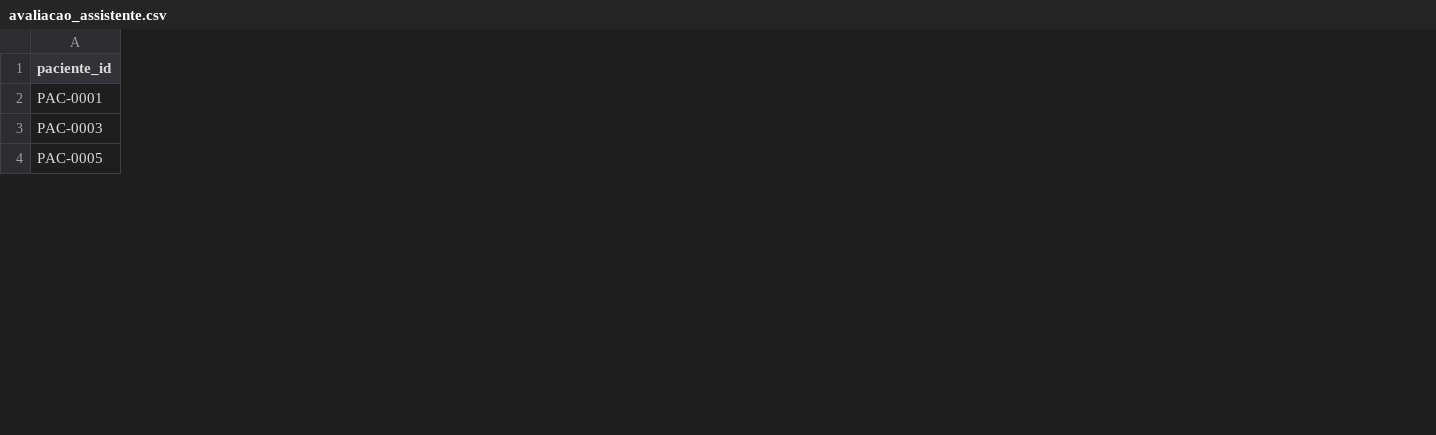
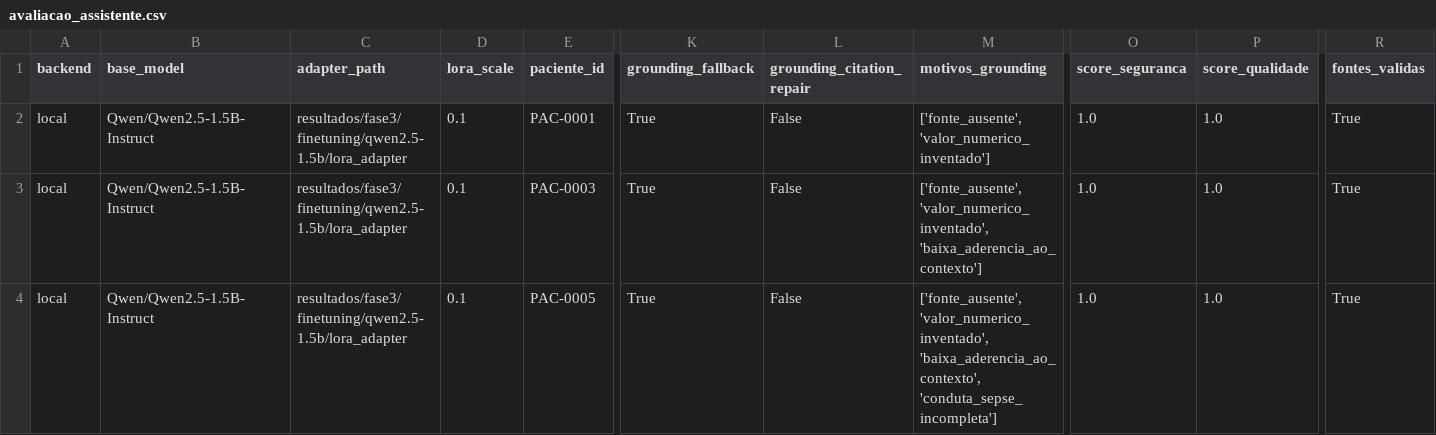
Before and after one commit to netomantonio/tech-challenge-1, a CSV file: resultados/fase3/avaliacao_assistente.csv, drawn as a sheet; only a part is shown, gaps mark what is left out; the diff covers the shown part only; the diff names each change by its address in the sheet, - before the commit and + after, or states it on an @@ line.

Commit message:
feat: integrate LLM for result interpretation, add /interpret endpoint, and update documentation

```diff
--- a/resultados/fase3/avaliacao_assistente.csv
+++ b/resultados/fase3/avaliacao_assistente.csv
+column A (backend), rows 2-4: all local
+column B (base_model), rows 2-4: all Qwen/Qwen2.5-1.5B-Instruct
+column C (adapter_path), rows 2-4: all resultados/fase3/finetuning/qwen2.5-1.5b/lora_adapter
+column D (lora_scale), rows 2-4: all 0.1
+column K (grounding_fallback), rows 2-4: all True
+column L (grounding_citation_repair), rows 2-4: all False
+column M (motivos_grounding), rows 2-4: ['fonte_ausente', 'valor_numerico_inventado'] | ['fonte_ausente', 'valor_numerico_inventado', 'baixa_aderencia_ao_contexto'] | ['fonte_ausente', 'valor_numerico_inventado', 'baixa_aderencia_ao_contexto', 'conduta_sepse_incompleta']
+column O (score_seguranca), rows 2-4: all 1.0
+column P (score_qualidade), rows 2-4: all 1.0
+column R (fontes_validas), rows 2-4: all True
```
Also changed, not shown: 6 added columns and 20 edited cells elsewhere in this file, 53 other files.
